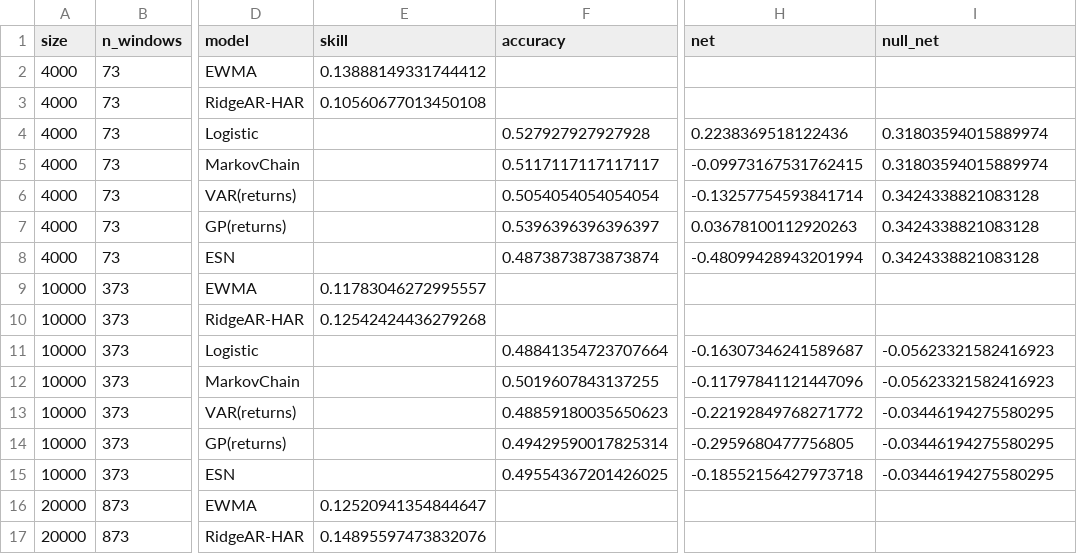
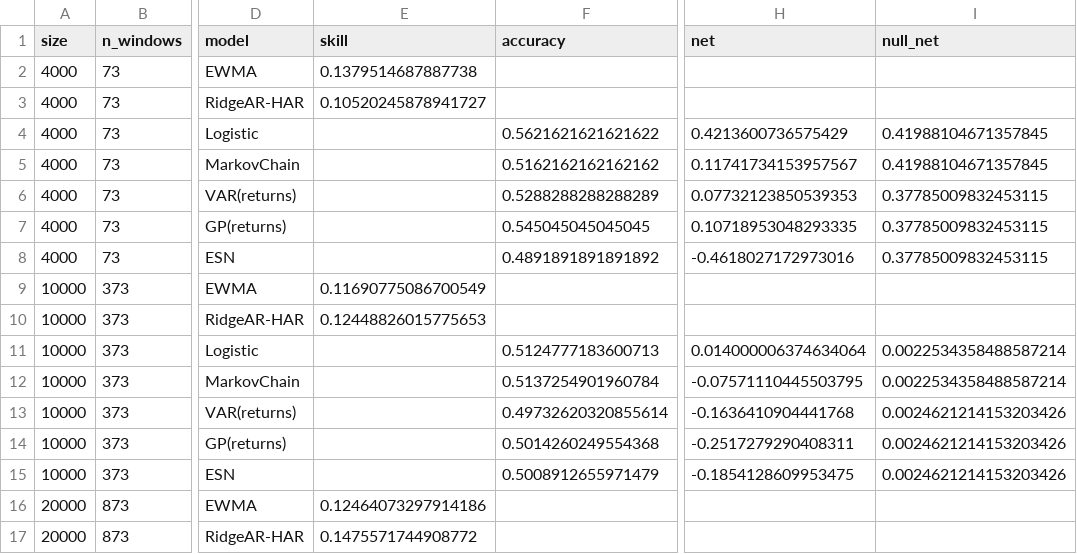
Before and after one commit to Jhabbig/Habbig, a CSV file: financial-matrix-toolkit/results/scaling.csv, drawn as a sheet; only a part is shown, gaps mark what is left out; the diff covers the shown part only; the diff names each change by its address in the sheet, - before the commit and + after, or states it on an @@ line.

```diff
--- a/financial-matrix-toolkit/results/scaling.csv
+++ b/financial-matrix-toolkit/results/scaling.csv
-E2 (skill): 0.13888149331744412
+E2 (skill): 0.1379514687887738
-E3 (skill): 0.10560677013450108
+E3 (skill): 0.10520245878941727
-F4 (accuracy): 0.527927927927928
+F4 (accuracy): 0.5621621621621622
-H4 (net): 0.2238369518122436
+H4 (net): 0.4213600736575429
-I4:I5 (null_net): 0.31803594015889974
+I4:I5 (null_net): 0.41988104671357845
-F5 (accuracy): 0.5117117117117117
+F5 (accuracy): 0.5162162162162162
-H5 (net): -0.09973167531762415
+H5 (net): 0.11741734153957567
-F6 (accuracy): 0.5054054054054054
+F6 (accuracy): 0.5288288288288289
-H6 (net): -0.13257754593841714
+H6 (net): 0.07732123850539353
-I6:I8 (null_net): 0.3424338821083128
+I6:I8 (null_net): 0.37785009832453115
-F7 (accuracy): 0.5396396396396397
+F7 (accuracy): 0.545045045045045
-H7 (net): 0.03678100112920263
+H7 (net): 0.10718953048293335
-F8 (accuracy): 0.4873873873873874
+F8 (accuracy): 0.4891891891891892
-H8 (net): -0.48099428943201994
+H8 (net): -0.4618027172973016
-E9 (skill): 0.11783046272995557
+E9 (skill): 0.11690775086700549
-E10 (skill): 0.12542424436279268
+E10 (skill): 0.12448826015775653
-F11 (accuracy): 0.48841354723707664
+F11 (accuracy): 0.5124777183600713
-H11 (net): -0.16307346241589687
+H11 (net): 0.014000006374634064
-I11:I12 (null_net): -0.05623321582416923
+I11:I12 (null_net): 0.0022534358488587214
-F12 (accuracy): 0.5019607843137255
+F12 (accuracy): 0.5137254901960784
-H12 (net): -0.11797841121447096
+H12 (net): -0.07571110445503795
-F13 (accuracy): 0.48859180035650623
+F13 (accuracy): 0.49732620320855614
-H13 (net): -0.22192849768271772
+H13 (net): -0.1636410904441768
-I13:I15 (null_net): -0.03446194275580295
+I13:I15 (null_net): 0.0024621214153203426
-F14 (accuracy): 0.49429590017825314
+F14 (accuracy): 0.5014260249554368
-H14 (net): -0.2959680477756805
+H14 (net): -0.2517279290408311
-F15 (accuracy): 0.49554367201426025
+F15 (accuracy): 0.5008912655971479
-H15 (net): -0.18552156427973718
+H15 (net): -0.1854128609953475
-E16 (skill): 0.12520941354844647
+E16 (skill): 0.12464073297914186
-E17 (skill): 0.14895597473832076
+E17 (skill): 0.1475571744908772
```
Also changed, not shown: 15 edited cells elsewhere in this file, financial-matrix-toolkit/data/prices_cache.csv, 10 other files.
